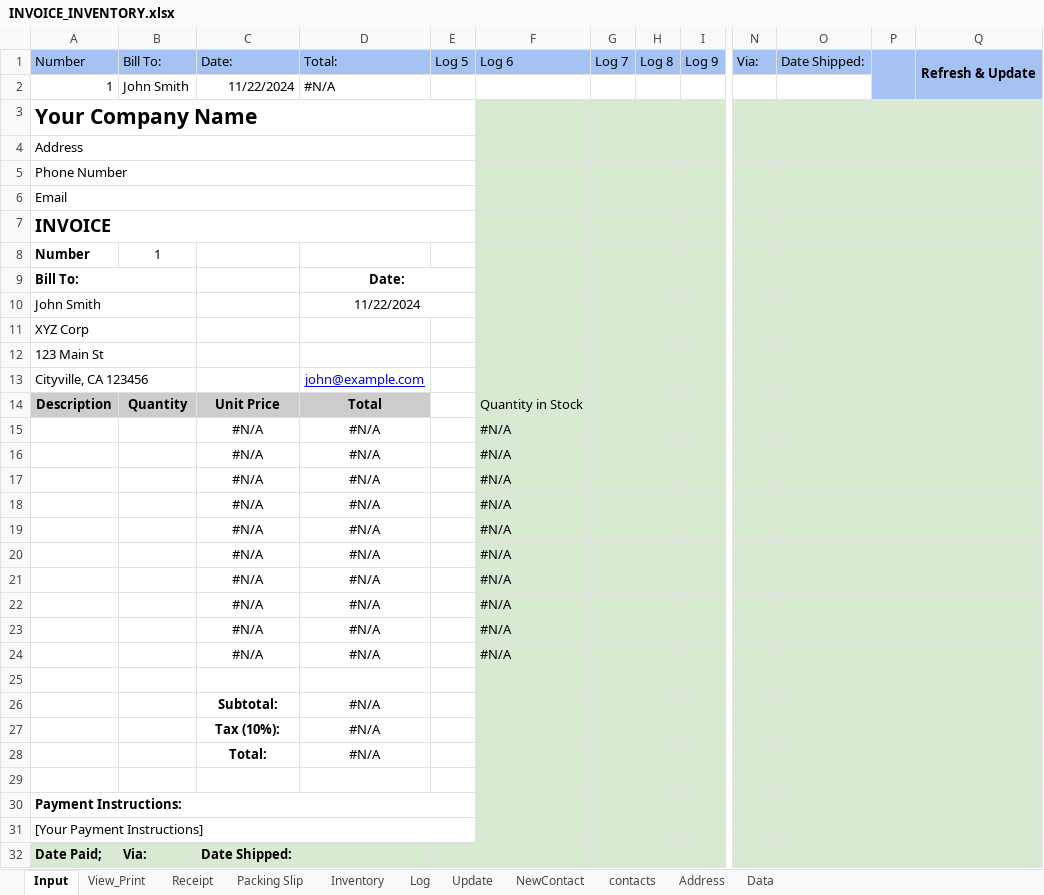
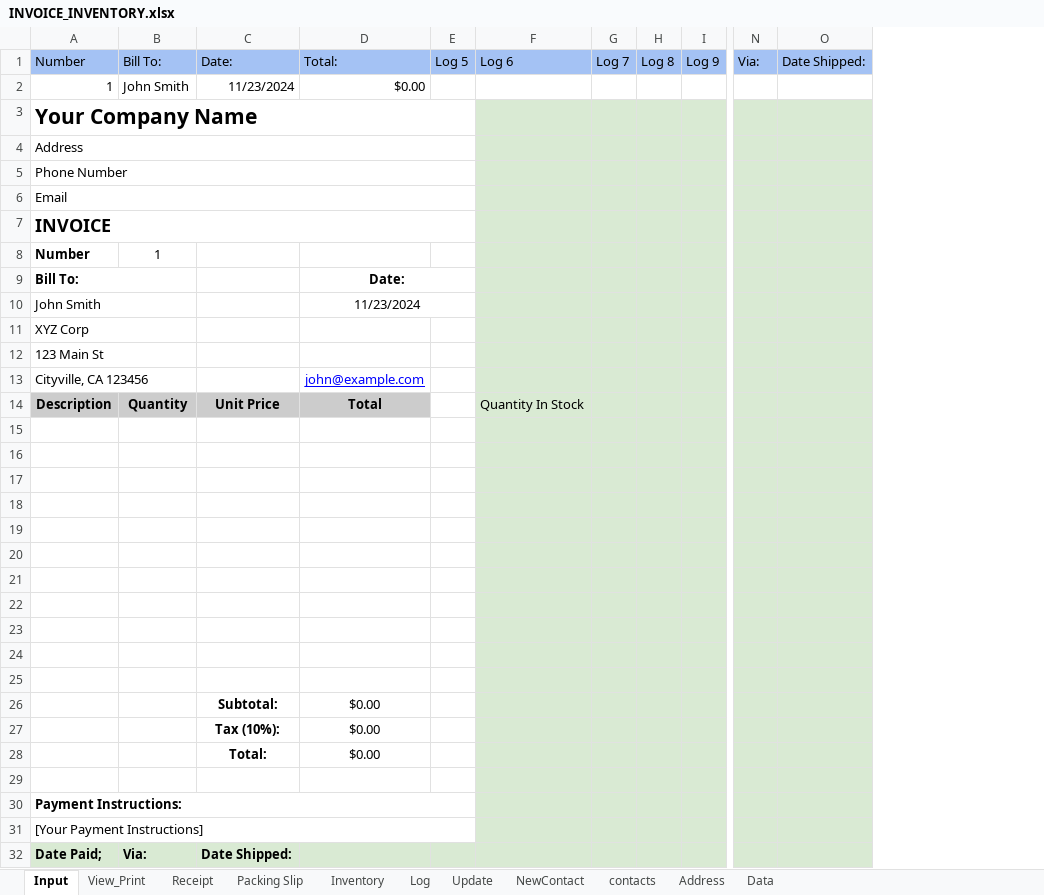
Before and after one commit to DataMateApp/DataMateApp.github.io, an Excel workbook: INVOICE_INVENTORY.xlsx, sheet Input, drawn as a sheet; only a part is shown, gaps mark what is left out; values as stored, in another font and other column widths than the file's, no borders; charts and pictures not drawn; removed rows and columns are numbered as before the commit, all else as after; rows hold the shown columns only; the diff names each change by its address in the sheet, - before the commit and + after, or states it on an @@ line.

```diff
--- a/INVOICE_INVENTORY.xlsx (sheet Input)
+++ b/INVOICE_INVENTORY.xlsx (sheet Input)
-column F, rows 1-14: Log 6 |  |  |  |  |  |  |  |  |  |  |  |  | Quantity in Stock
+column F, rows 1-14: Log 6 |  |  |  |  |  |  |  |  |  |  |  |  | Quantity In Stock
-column P, empty
-column Q, row 1: Refresh & Update
-C2: 11/22/2024
+C2: 11/23/2024
-D2: #N/A
+D2: $0.00
-D10: 11/22/2024
+D10: 11/23/2024
-row 15:  |  | #N/A | #N/A |  | #N/A
-row 16:  |  | #N/A | #N/A |  | #N/A
-row 17:  |  | #N/A | #N/A |  | #N/A
-row 18:  |  | #N/A | #N/A |  | #N/A
-row 19:  |  | #N/A | #N/A |  | #N/A
-row 20:  |  | #N/A | #N/A |  | #N/A
-row 21:  |  | #N/A | #N/A |  | #N/A
-row 22:  |  | #N/A | #N/A |  | #N/A
-row 23:  |  | #N/A | #N/A |  | #N/A
-row 24:  |  | #N/A | #N/A |  | #N/A
-row 16:  |  | Subtotal: | #N/A
+row 16: (empty)
-row 17:  |  | Tax (10%): | #N/A
+row 17: (empty)
-row 18:  |  | Total: | #N/A
+row 18: (empty)
+row 19: (empty)
+row 20: (empty)
+row 21: (empty)
+row 22: (empty)
+row 23: (empty)
+row 24: (empty)
+row 25: (empty)
+row 26:  |  | Subtotal: | $0.00
+row 27:  |  | Tax (10%): | $0.00
+row 28:  |  | Total: | $0.00
```
Also changed, not shown: sheet Inventory, sheet View_Print, sheet Receipt, sheet Packing Slip, sheet Address, sheet Log, formulas that keep their value, charts or pictures.
